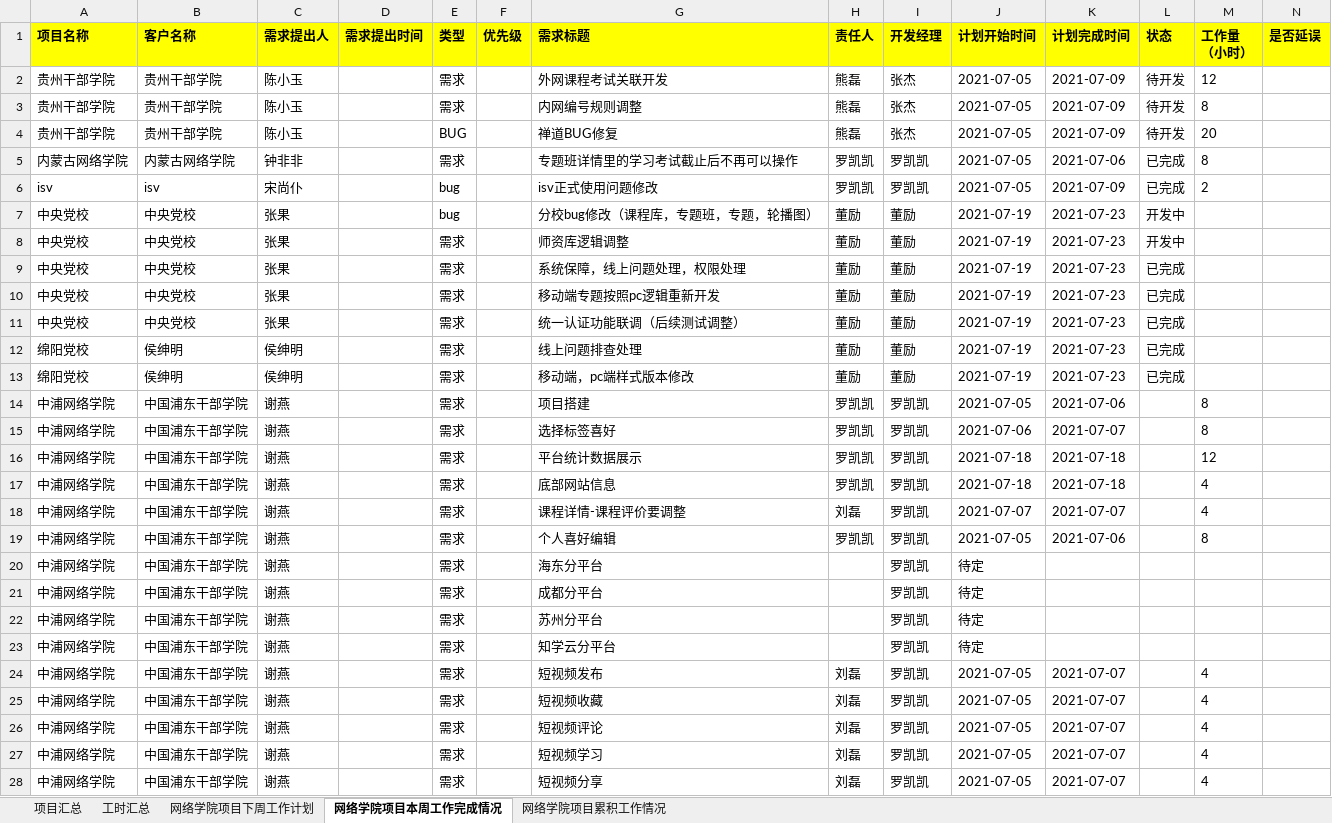
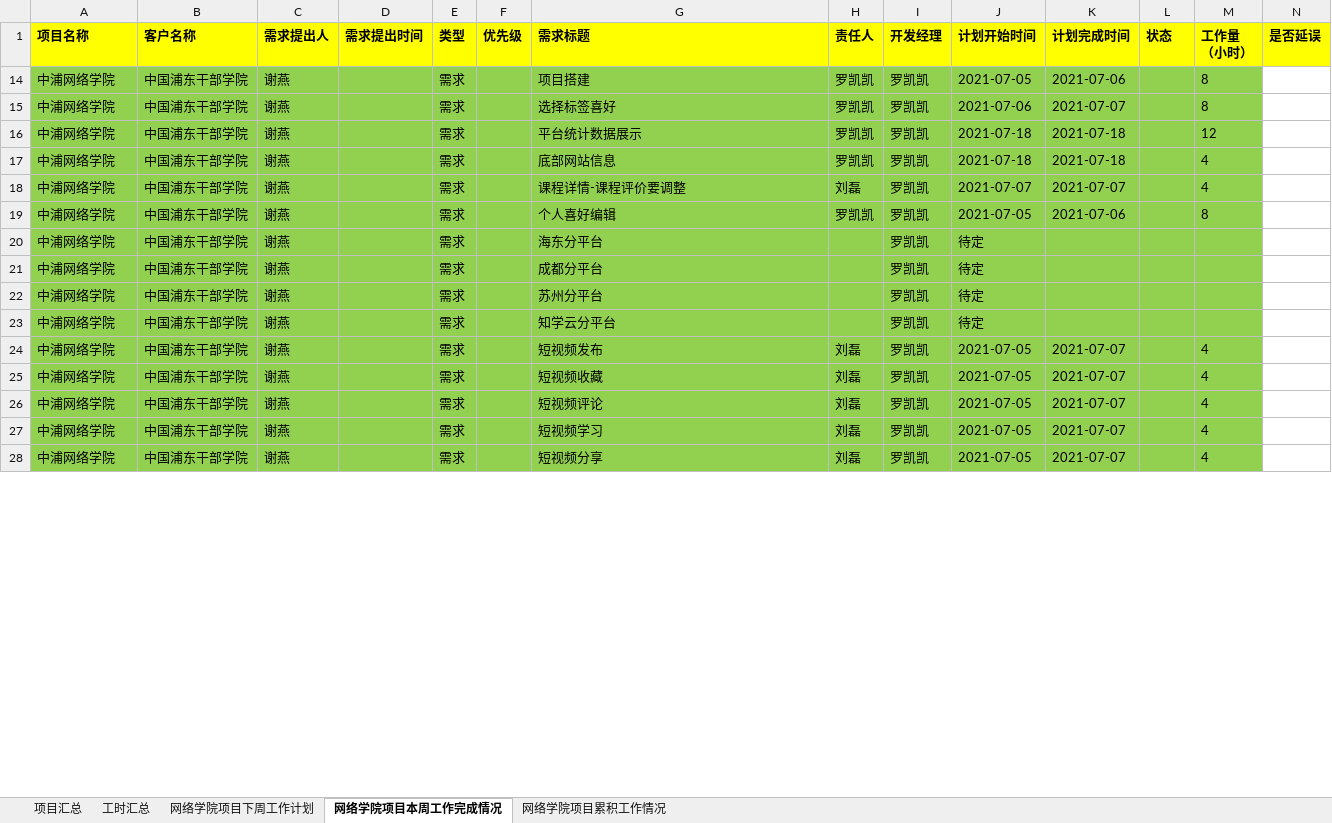
Before and after one commit to beGrit/winShare, an Excel workbook: 浦东网络学院项目/网络学院项目周计划0723.xlsx, sheet 网络学院项目本周工作完成情况, drawn as a sheet; only a part is shown; values as stored, in another font and other column widths than the file's, no borders; rows hold the shown columns only; the diff covers the shown part only; the diff names each change by its address in the sheet, - before the commit and + after, or states it on an @@ line.

```diff
--- a/浦东网络学院项目/网络学院项目周计划0723.xlsx (sheet 网络学院项目本周工作完成情况)
+++ b/浦东网络学院项目/网络学院项目周计划0723.xlsx (sheet 网络学院项目本周工作完成情况)
@@ row 2 hidden: 贵州干部学院 | 贵州干部学院 | 陈小玉 |  | 需求 |  | 外网课程考试关联开发 | 熊磊 | 张杰 | 2021-07-05 | 2021-07-09 | 待开发 | 12 @@
@@ row 3 hidden: 贵州干部学院 | 贵州干部学院 | 陈小玉 |  | 需求 |  | 内网编号规则调整 | 熊磊 | 张杰 | 2021-07-05 | 2021-07-09 | 待开发 | 8 @@
@@ row 4 hidden: 贵州干部学院 | 贵州干部学院 | 陈小玉 |  | BUG |  | 禅道BUG修复 | 熊磊 | 张杰 | 2021-07-05 | 2021-07-09 | 待开发 | 20 @@
@@ row 5 hidden: 内蒙古网络学院 | 内蒙古网络学院 | 钟非非 |  | 需求 |  | 专题班详情里的学习考试截止后不再可以操作 | 罗凯凯 | 罗凯凯 | 2021-07-05 | 2021-07-06 | 已完成 | 8 @@
@@ row 6 hidden: isv | isv | 宋尚仆 |  | bug |  | isv正式使用问题修改 | 罗凯凯 | 罗凯凯 | 2021-07-05 | 2021-07-09 | 已完成 | 2 @@
@@ row 7 hidden: 中央党校 | 中央党校 | 张果 |  | bug |  | 分校bug修改（课程库，专题班，专题，轮播图） | 董励 | 董励 | 2021-07-19 | 2021-07-23 | 开发中 @@
@@ row 8 hidden: 中央党校 | 中央党校 | 张果 |  | 需求 |  | 师资库逻辑调整 | 董励 | 董励 | 2021-07-19 | 2021-07-23 | 开发中 @@
@@ row 9 hidden: 中央党校 | 中央党校 | 张果 |  | 需求 |  | 系统保障，线上问题处理，权限处理 | 董励 | 董励 | 2021-07-19 | 2021-07-23 | 已完成 @@
@@ row 10 hidden: 中央党校 | 中央党校 | 张果 |  | 需求 |  | 移动端专题按照pc逻辑重新开发 | 董励 | 董励 | 2021-07-19 | 2021-07-23 | 已完成 @@
@@ row 11 hidden: 中央党校 | 中央党校 | 张果 |  | 需求 |  | 统一认证功能联调（后续测试调整） | 董励 | 董励 | 2021-07-19 | 2021-07-23 | 已完成 @@
@@ row 12 hidden: 绵阳党校 | 侯绅明 | 侯绅明 |  | 需求 |  | 线上问题排查处理 | 董励 | 董励 | 2021-07-19 | 2021-07-23 | 已完成 @@
@@ row 13 hidden: 绵阳党校 | 侯绅明 | 侯绅明 |  | 需求 |  | 移动端，pc端样式版本修改 | 董励 | 董励 | 2021-07-19 | 2021-07-23 | 已完成 @@
-A14:M28 fill: none
+A14:M28 fill: #92D050
```
Also changed, not shown: 20 hidden or unhidden rows and cell formats elsewhere in this sheet, sheet 网络学院项目下周工作计划, 7 other files.
